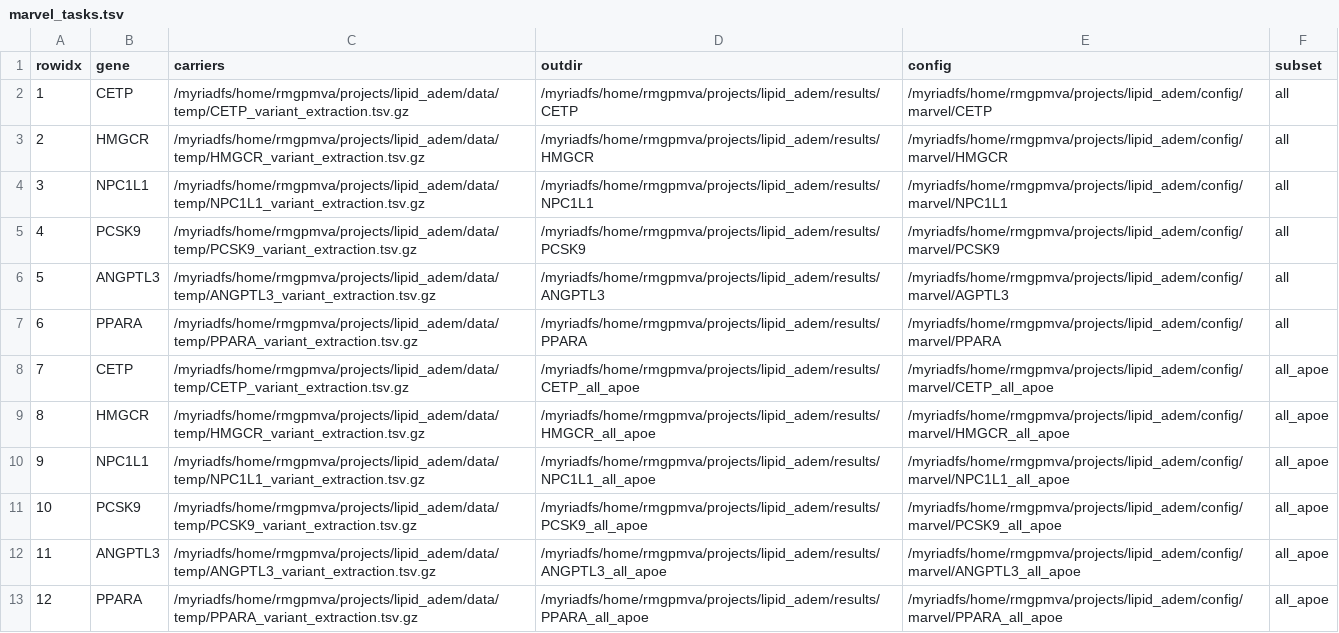
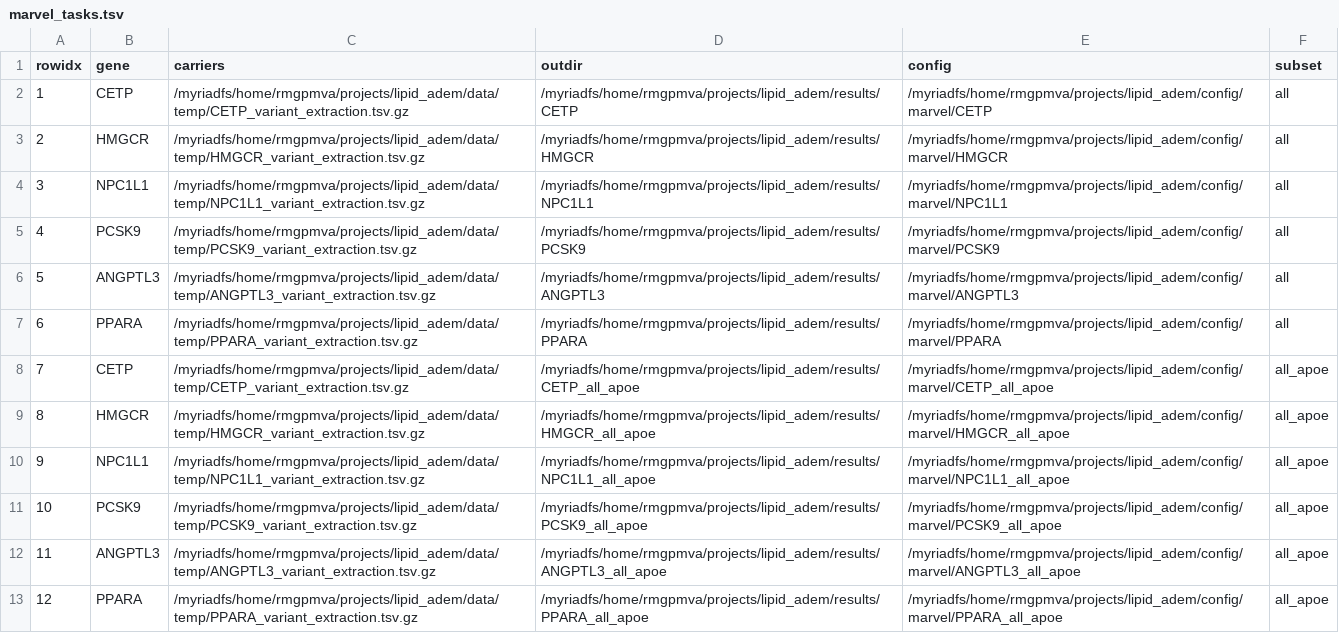
Before and after one commit to mvvugt/lipid_adem, a TSV file: data/raw/marvel_tasks.tsv, drawn as a sheet; only a part is shown.

```diff
--- a/data/raw/marvel_tasks.tsv
+++ b/data/raw/marvel_tasks.tsv
@@ -5,3 +5,3 @@ rowidx	gene	carriers	outdir	config	subset
 4	PCSK9	/myriadfs/home/rmgpmva/projects/lipid_adem/data/temp/PCSK9_variant_extraction.tsv.gz	/myriadfs/home/rmgpmva/projects/lipid_adem/results/PCSK9	/myriadfs/home/rmgpmva/projects/lipid_adem/config/marvel/PCSK9	all
-5	ANGPTL3	/myriadfs/home/rmgpmva/projects/lipid_adem/data/temp/ANGPTL3_variant_extraction.tsv.gz	/myriadfs/home/rmgpmva/projects/lipid_adem/results/ANGPTL3	/myriadfs/home/rmgpmva/projects/lipid_adem/config/marvel/AGPTL3	all
+5	ANGPTL3	/myriadfs/home/rmgpmva/projects/lipid_adem/data/temp/ANGPTL3_variant_extraction.tsv.gz	/myriadfs/home/rmgpmva/projects/lipid_adem/results/ANGPTL3	/myriadfs/home/rmgpmva/projects/lipid_adem/config/marvel/ANGPTL3	all
 6	PPARA	/myriadfs/home/rmgpmva/projects/lipid_adem/data/temp/PPARA_variant_extraction.tsv.gz	/myriadfs/home/rmgpmva/projects/lipid_adem/results/PPARA	/myriadfs/home/rmgpmva/projects/lipid_adem/config/marvel/PPARA	all
```
Also changed, not shown: 5 other files.
